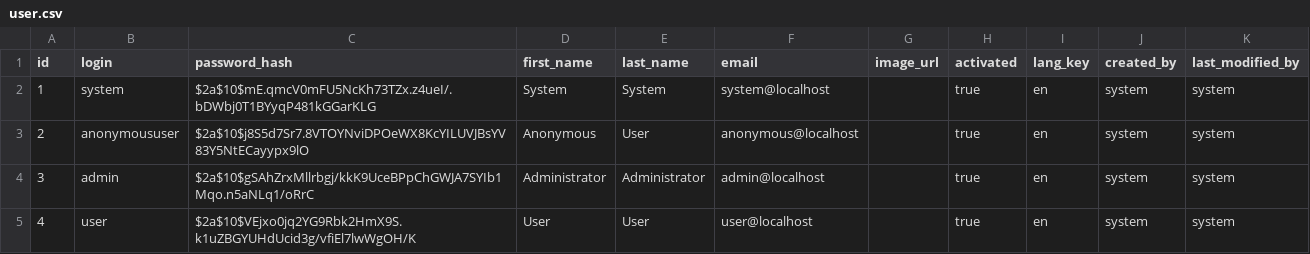
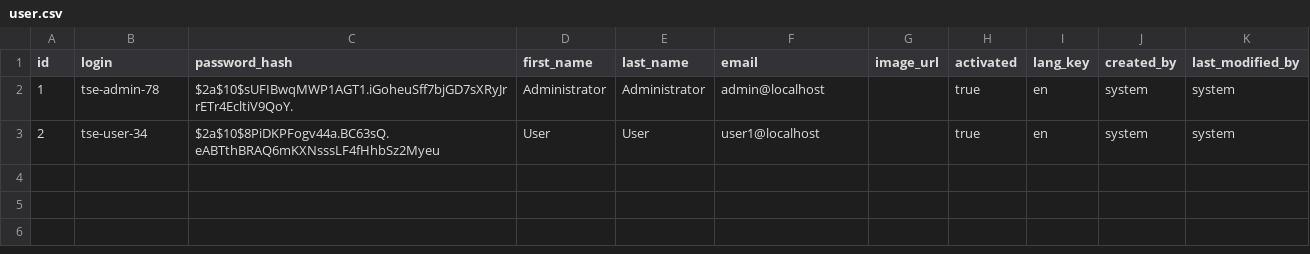
Before and after one commit to 41k/tse, a CSV file: src/main/resources/config/liquibase/data/user.csv, drawn as a sheet.

```diff
--- a/src/main/resources/config/liquibase/data/user.csv
+++ b/src/main/resources/config/liquibase/data/user.csv
@@ -1,5 +1,3 @@
 id;login;password_hash;first_name;last_name;email;image_url;activated;lang_key;created_by;last_modified_by
-1;system;$2a$10$mE.qmcV0mFU5NcKh73TZx.z4ueI/.bDWbj0T1BYyqP481kGGarKLG;System;System;system@localhost;;true;en;system;system
-2;anonymoususer;$2a$10$j8S5d7Sr7.8VTOYNviDPOeWX8KcYILUVJBsYV83Y5NtECayypx9lO;Anonymous;User;anonymous@localhost;;true;en;system;system
-3;admin;$2a$10$gSAhZrxMllrbgj/kkK9UceBPpChGWJA7SYIb1Mqo.n5aNLq1/oRrC;Administrator;Administrator;admin@localhost;;true;en;system;system
-4;user;$2a$10$VEjxo0jq2YG9Rbk2HmX9S.k1uZBGYUHdUcid3g/vfiEl7lwWgOH/K;User;User;user@localhost;;true;en;system;system
+1;tse-admin-78;$2a$10$sUFIBwqMWP1AGT1.iGoheuSff7bjGD7sXRyJrrETr4EcltiV9QoY.;Administrator;Administrator;admin@localhost;;true;en;system;system
+2;tse-user-34;$2a$10$8PiDKPFogv44a.BC63sQ.eABTthBRAQ6mKXNsssLF4fHhbSz2Myeu;User;User;user1@localhost;;true;en;system;system
```
Also changed, not shown: 33 other files.
